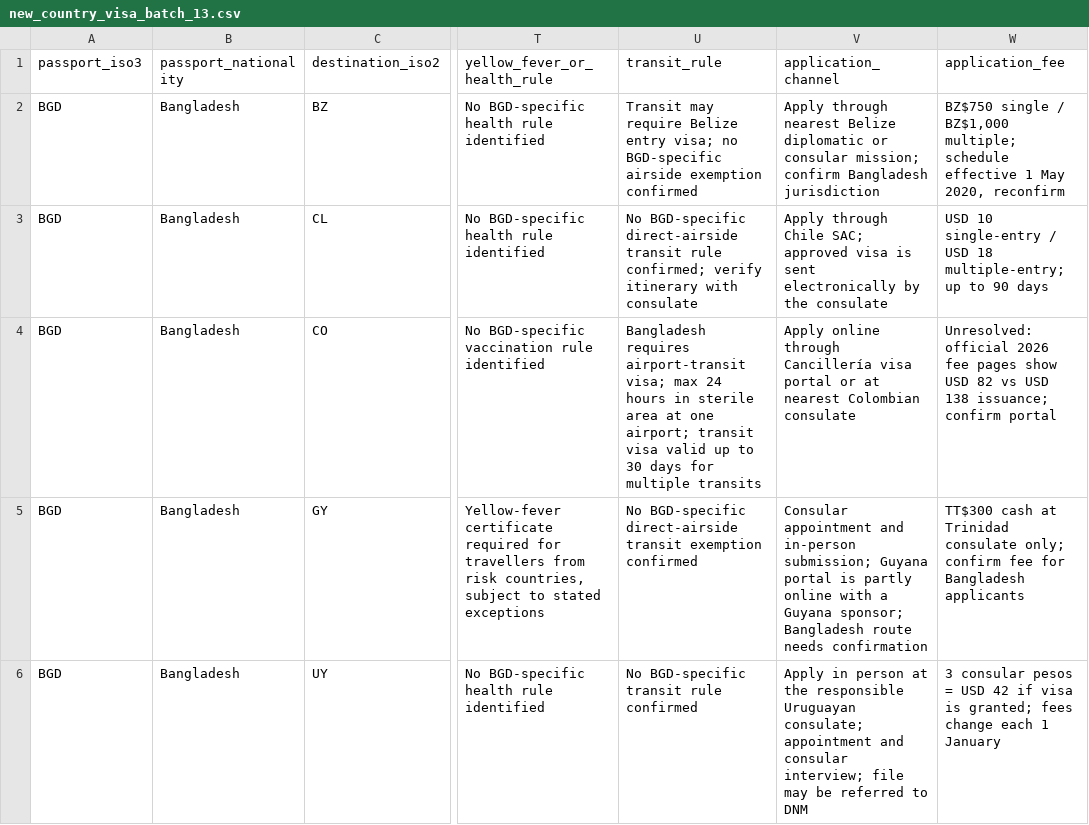
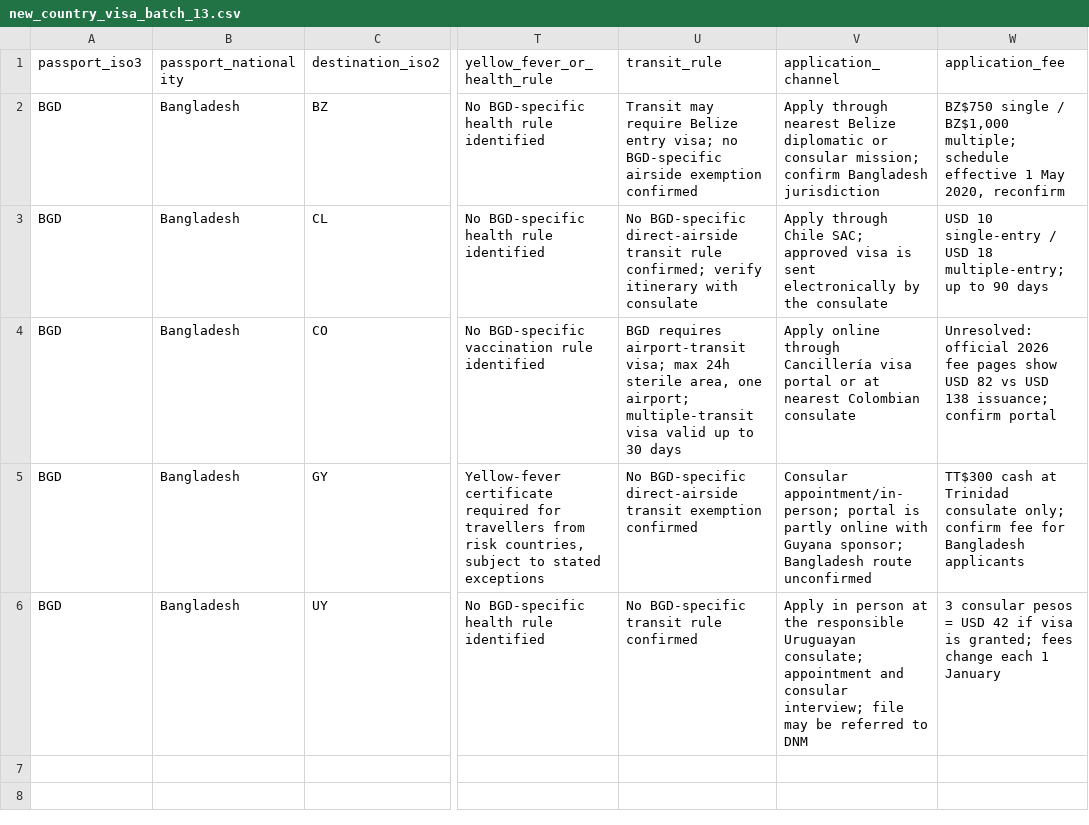
Before and after one commit to raadislam/unigo-backend, a CSV file: database/data/new_country_visa_batch_13.csv, drawn as a sheet; only a part is shown, gaps mark what is left out; the diff names each change by its address in the sheet, - before the commit and + after, or states it on an @@ line.

Commit message:
Shorten visa data fields to schema limits

```diff
--- a/database/data/new_country_visa_batch_13.csv
+++ b/database/data/new_country_visa_batch_13.csv
-U4 (transit_rule): Bangladesh requires airport-transit visa; max 24 hours in sterile area at one airport; transit visa valid up to 30 days for multiple transits
+U4 (transit_rule): BGD requires airport-transit visa; max 24h sterile area, one airport; multiple-transit visa valid up to 30 days
-V5 (application_channel): Consular appointment and in-person submission; Guyana portal is partly online with a Guyana sponsor; Bangladesh route needs confirmation
+V5 (application_channel): Consular appointment/in-person; portal is partly online with Guyana sponsor; Bangladesh route unconfirmed
```
